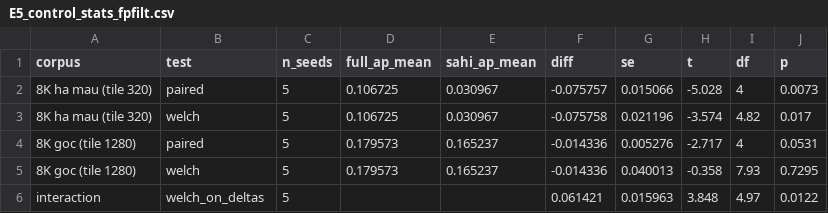
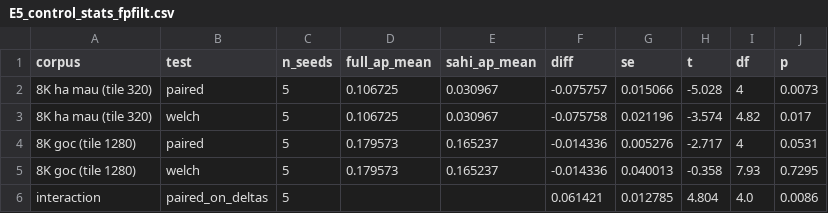
Before and after one commit to manhhv87/MaizeHorizon, a CSV file: results/rebuttal/E5_control_stats_fpfilt.csv, drawn as a sheet.

Commit message:
Pair the E5 interaction test, since both its arms run the same checkpoints
The E5 control compares tiling on native 8K frames against tiling on Lanczos-resampled
copies of those same frames, using the same five checkpoints on both sides. The
difference of differences is therefore paired by seed, and testing it with an
independent-samples Welch test discards exactly the structure that makes the control
informative. All five seeds move the same way, from +0.023 to +0.097, and Welch cannot
see that.

Paired: +0.0614, t(4)=4.80, p=0.0086. Welch: t=3.85, p=0.0122. The conclusion is
unchanged and the effect is the same size; only the test and its p-value were wrong.

The 1080p-against-8K interaction keeps Welch, and should. Those two halves run
different arms, nearfar against stock, so seed 0 on one side and seed 0 on the other
are different models trained on different data, and there is nothing to pair.

exp_seed5_stats.py now chooses between the two by checking whether both sides carry
the same seed set, and records the choice in the test column as paired_on_deltas or
welch_on_deltas rather than leaving a reader to work out which applies.

```diff
--- a/results/rebuttal/E5_control_stats_fpfilt.csv
+++ b/results/rebuttal/E5_control_stats_fpfilt.csv
@@ -5,2 +5,2 @@ corpus,test,n_seeds,full_ap_mean,sahi_ap_mean,diff,se,t,df,p
 8K goc (tile 1280),welch,5,0.179573,0.165237,-0.014336,0.040013,-0.358,7.93,0.7295
-interaction,welch_on_deltas,5,,,0.061421,0.015963,3.848,4.97,0.0122
+interaction,paired_on_deltas,5,,,0.061421,0.012785,4.804,4.0,0.0086
```
Also changed, not shown: 2 other files.
